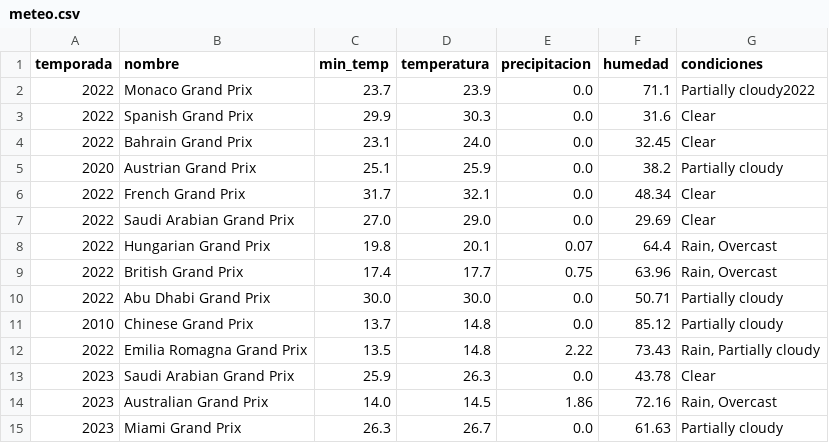
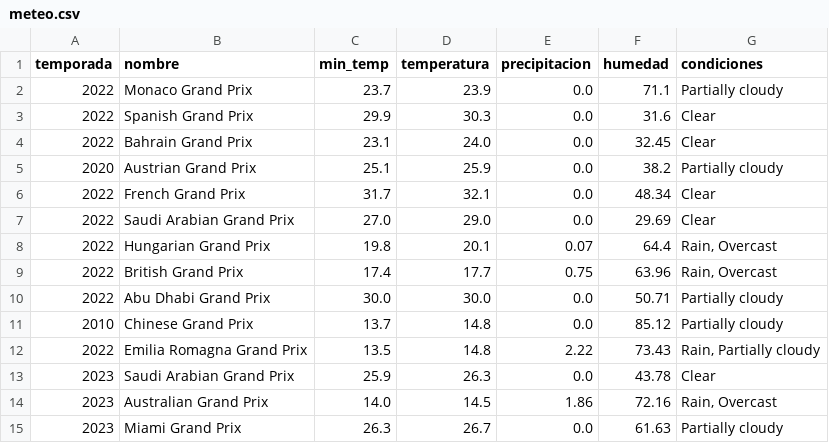
Before and after one commit to ivamorgra/TFG-F1, a CSV file: datasets/meteo.csv, drawn as a sheet; the diff names each change by its address in the sheet, - before the commit and + after, or states it on an @@ line.

```diff
--- a/datasets/meteo.csv
+++ b/datasets/meteo.csv
-G2 (condiciones): Partially cloudy2022
+G2 (condiciones): Partially cloudy
```
Also changed, not shown: datasets/next_races.csv, 11 other files.
